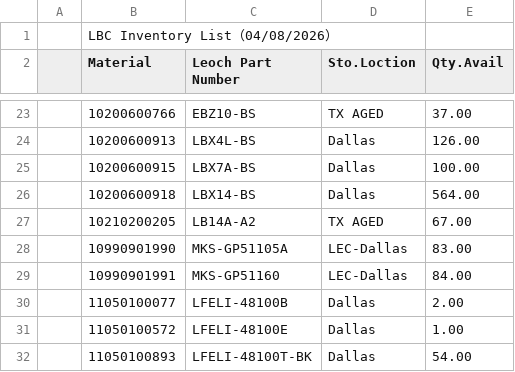
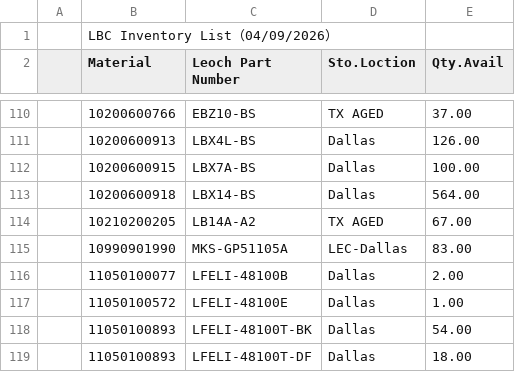
Before and after one commit to LeochBattery/Leoch-Inventory, a CSV file: Inventory.csv, drawn as a sheet; only a part is shown, gaps mark what is left out; the shorter side is filled out with more unchanged rows; the diff covers the shown part only.

Commit message:
Add files via upload

```diff
--- a/Inventory.csv
+++ b/Inventory.csv
@@ -1,2 +1,2 @@
-,LBC Inventory List（04/08/2026）,,,,,,,
+,LBC Inventory List（04/09/2026）,,,,,,,
 ,Material,Leoch Part Number,Sto.Loction,Qty.Avail,,,,
@@ -28,3 +115,2 @@
 ,10990901990,MKS-GP51105A,LEC-Dallas,83.00,,,,
-,10990901991,MKS-GP51160,LEC-Dallas,84.00,,,,
 ,11050100077,LFELI-48100B,Dallas,2.00,,,,
```
Also changed, not shown: 5 added rows, 6 removed rows and 82 moved rows elsewhere in this file.
